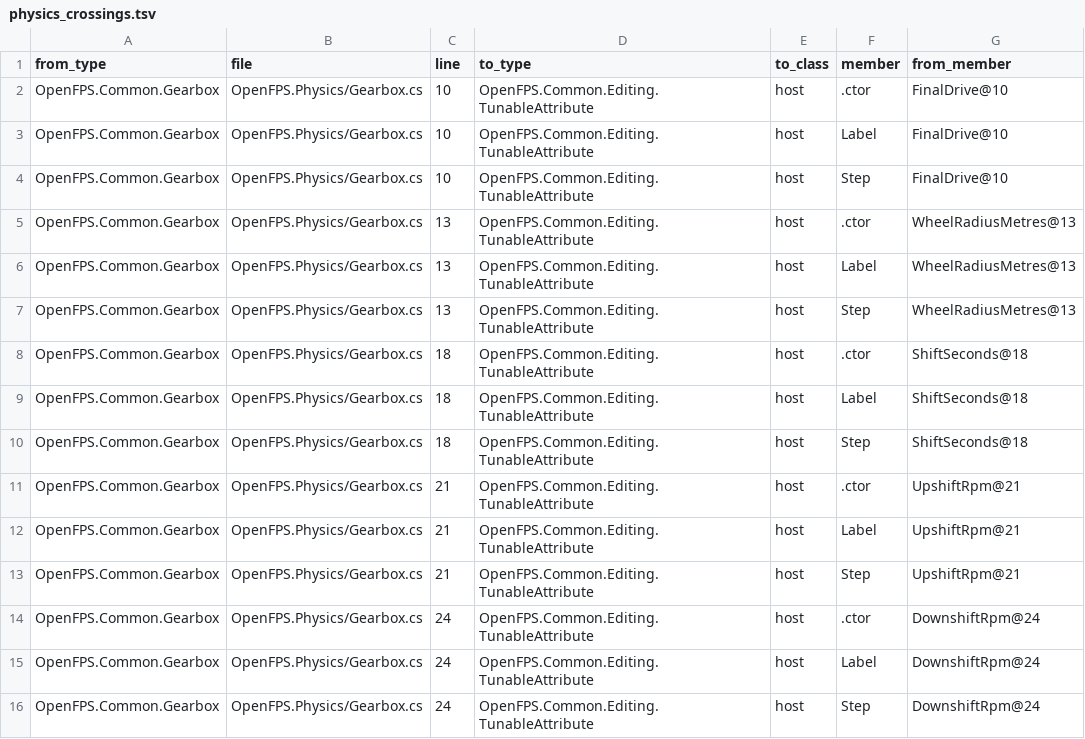
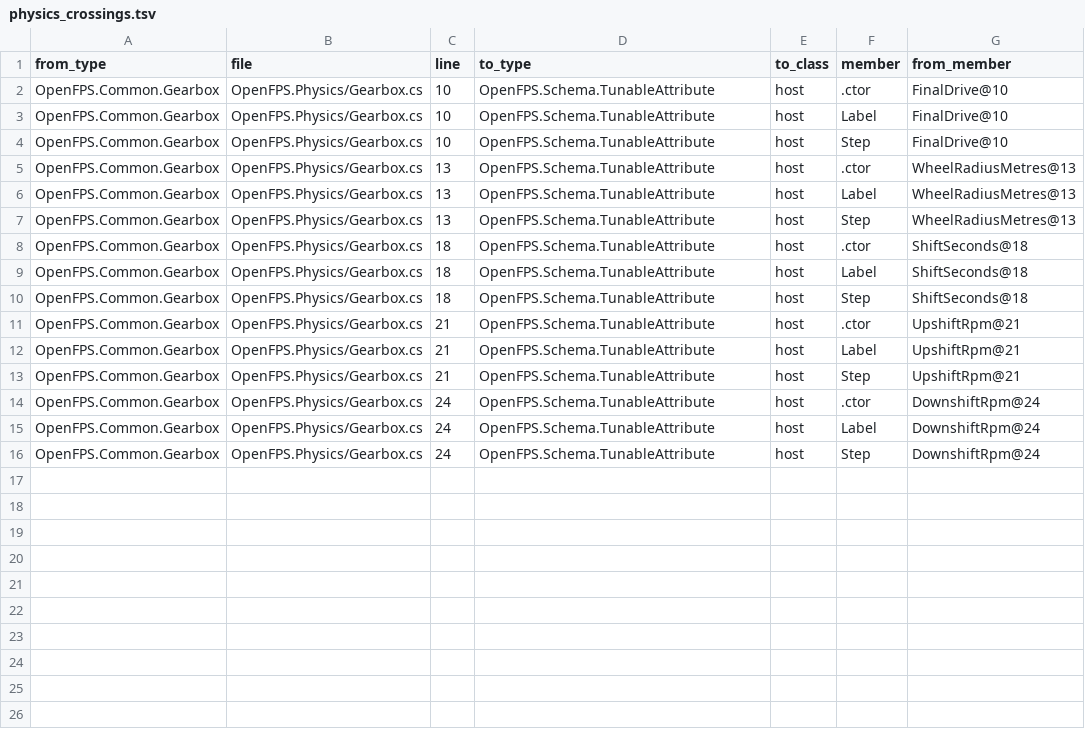
Before and after one commit to churst90/open-fps, a TSV file: tools/physics_boundary/physics_crossings.tsv, drawn as a sheet.

```diff
--- a/tools/physics_boundary/physics_crossings.tsv
+++ b/tools/physics_boundary/physics_crossings.tsv
@@ -1,16 +1,16 @@
 from_type	file	line	to_type	to_class	member	from_member
-OpenFPS.Common.Gearbox	OpenFPS.Physics/Gearbox.cs	10	OpenFPS.Common.Editing.TunableAttribute	host	.ctor	FinalDrive@10
-OpenFPS.Common.Gearbox	OpenFPS.Physics/Gearbox.cs	10	OpenFPS.Common.Editing.TunableAttribute	host	Label	FinalDrive@10
-OpenFPS.Common.Gearbox	OpenFPS.Physics/Gearbox.cs	10	OpenFPS.Common.Editing.TunableAttribute	host	Step	FinalDrive@10
-OpenFPS.Common.Gearbox	OpenFPS.Physics/Gearbox.cs	13	OpenFPS.Common.Editing.TunableAttribute	host	.ctor	WheelRadiusMetres@13
-OpenFPS.Common.Gearbox	OpenFPS.Physics/Gearbox.cs	13	OpenFPS.Common.Editing.TunableAttribute	host	Label	WheelRadiusMetres@13
-OpenFPS.Common.Gearbox	OpenFPS.Physics/Gearbox.cs	13	OpenFPS.Common.Editing.TunableAttribute	host	Step	WheelRadiusMetres@13
-OpenFPS.Common.Gearbox	OpenFPS.Physics/Gearbox.cs	18	OpenFPS.Common.Editing.TunableAttribute	host	.ctor	ShiftSeconds@18
-OpenFPS.Common.Gearbox	OpenFPS.Physics/Gearbox.cs	18	OpenFPS.Common.Editing.TunableAttribute	host	Label	ShiftSeconds@18
-OpenFPS.Common.Gearbox	OpenFPS.Physics/Gearbox.cs	18	OpenFPS.Common.Editing.TunableAttribute	host	Step	ShiftSeconds@18
-OpenFPS.Common.Gearbox	OpenFPS.Physics/Gearbox.cs	21	OpenFPS.Common.Editing.TunableAttribute	host	.ctor	UpshiftRpm@21
-OpenFPS.Common.Gearbox	OpenFPS.Physics/Gearbox.cs	21	OpenFPS.Common.Editing.TunableAttribute	host	Label	UpshiftRpm@21
-OpenFPS.Common.Gearbox	OpenFPS.Physics/Gearbox.cs	21	OpenFPS.Common.Editing.TunableAttribute	host	Step	UpshiftRpm@21
-OpenFPS.Common.Gearbox	OpenFPS.Physics/Gearbox.cs	24	OpenFPS.Common.Editing.TunableAttribute	host	.ctor	DownshiftRpm@24
-OpenFPS.Common.Gearbox	OpenFPS.Physics/Gearbox.cs	24	OpenFPS.Common.Editing.TunableAttribute	host	Label	DownshiftRpm@24
-OpenFPS.Common.Gearbox	OpenFPS.Physics/Gearbox.cs	24	OpenFPS.Common.Editing.TunableAttribute	host	Step	DownshiftRpm@24
+OpenFPS.Common.Gearbox	OpenFPS.Physics/Gearbox.cs	10	OpenFPS.Schema.TunableAttribute	host	.ctor	FinalDrive@10
+OpenFPS.Common.Gearbox	OpenFPS.Physics/Gearbox.cs	10	OpenFPS.Schema.TunableAttribute	host	Label	FinalDrive@10
+OpenFPS.Common.Gearbox	OpenFPS.Physics/Gearbox.cs	10	OpenFPS.Schema.TunableAttribute	host	Step	FinalDrive@10
+OpenFPS.Common.Gearbox	OpenFPS.Physics/Gearbox.cs	13	OpenFPS.Schema.TunableAttribute	host	.ctor	WheelRadiusMetres@13
+OpenFPS.Common.Gearbox	OpenFPS.Physics/Gearbox.cs	13	OpenFPS.Schema.TunableAttribute	host	Label	WheelRadiusMetres@13
+OpenFPS.Common.Gearbox	OpenFPS.Physics/Gearbox.cs	13	OpenFPS.Schema.TunableAttribute	host	Step	WheelRadiusMetres@13
+OpenFPS.Common.Gearbox	OpenFPS.Physics/Gearbox.cs	18	OpenFPS.Schema.TunableAttribute	host	.ctor	ShiftSeconds@18
+OpenFPS.Common.Gearbox	OpenFPS.Physics/Gearbox.cs	18	OpenFPS.Schema.TunableAttribute	host	Label	ShiftSeconds@18
+OpenFPS.Common.Gearbox	OpenFPS.Physics/Gearbox.cs	18	OpenFPS.Schema.TunableAttribute	host	Step	ShiftSeconds@18
+OpenFPS.Common.Gearbox	OpenFPS.Physics/Gearbox.cs	21	OpenFPS.Schema.TunableAttribute	host	.ctor	UpshiftRpm@21
+OpenFPS.Common.Gearbox	OpenFPS.Physics/Gearbox.cs	21	OpenFPS.Schema.TunableAttribute	host	Label	UpshiftRpm@21
+OpenFPS.Common.Gearbox	OpenFPS.Physics/Gearbox.cs	21	OpenFPS.Schema.TunableAttribute	host	Step	UpshiftRpm@21
+OpenFPS.Common.Gearbox	OpenFPS.Physics/Gearbox.cs	24	OpenFPS.Schema.TunableAttribute	host	.ctor	DownshiftRpm@24
+OpenFPS.Common.Gearbox	OpenFPS.Physics/Gearbox.cs	24	OpenFPS.Schema.TunableAttribute	host	Label	DownshiftRpm@24
+OpenFPS.Common.Gearbox	OpenFPS.Physics/Gearbox.cs	24	OpenFPS.Schema.TunableAttribute	host	Step	DownshiftRpm@24
```
Also changed, not shown: 49 other files.
